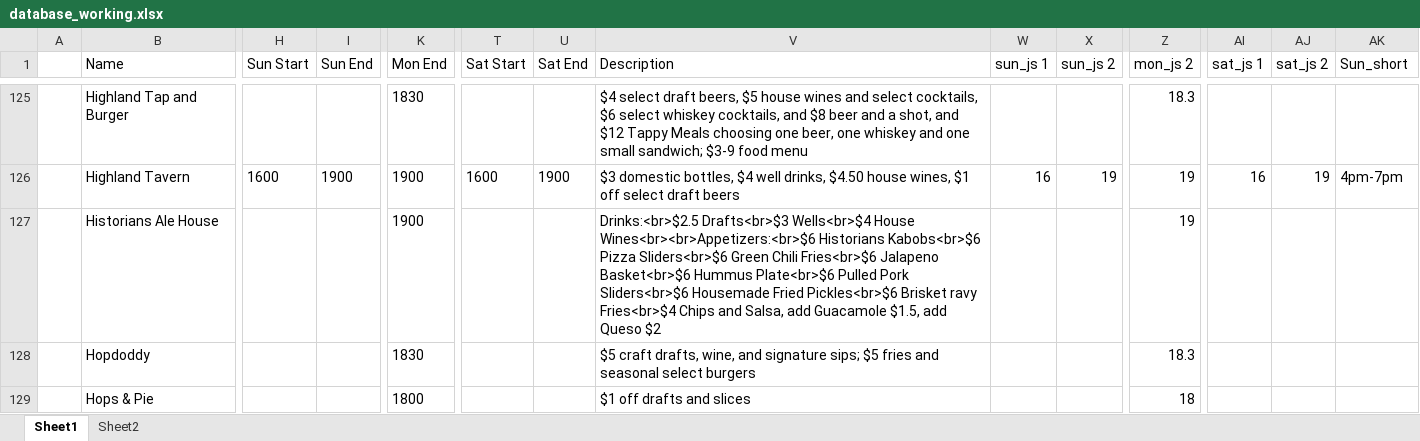
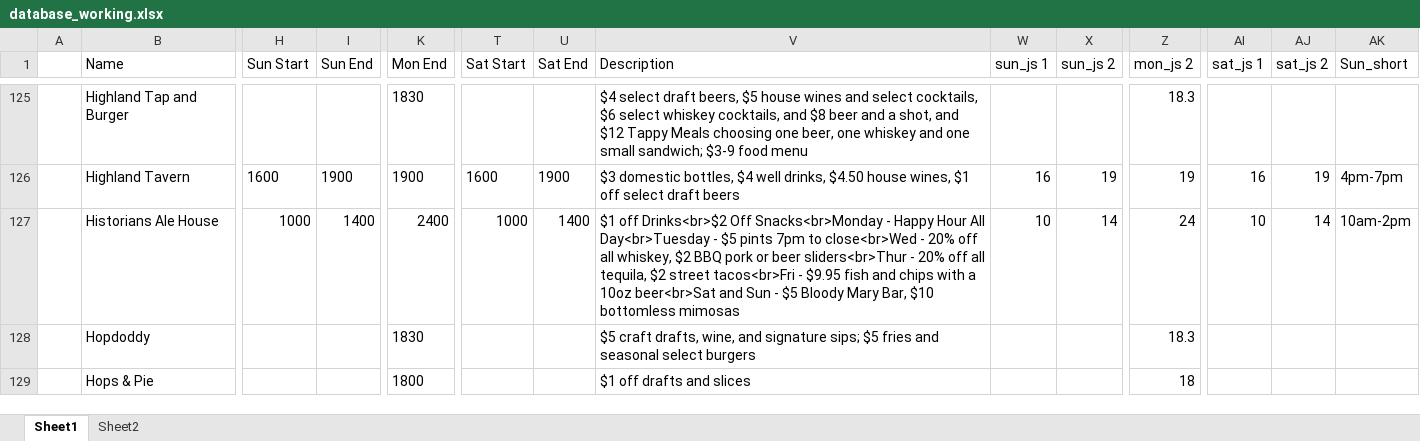
Before and after one commit to christian-lorange/hh_denver, an Excel workbook: database_working.xlsx, sheet Sheet1, drawn as a sheet; only a part is shown, gaps mark what is left out; values as stored, in another font and other column widths than the file's, no borders; the diff covers the shown part only; the diff names each change by its address in the sheet, - before the commit and + after, or states it on an @@ line.

```diff
--- a/database_working.xlsx (sheet Sheet1)
+++ b/database_working.xlsx (sheet Sheet1)
-H127 (Sun Start): (empty)
+H127 (Sun Start): 1000
-I127 (Sun End): (empty)
+I127 (Sun End): 1400
-K127 (Mon End): 1900
+K127 (Mon End): 2400
-T127 (Sat Start): (empty)
+T127 (Sat Start): 1000
-U127 (Sat End): (empty)
+U127 (Sat End): 1400
-V127 (Description): Drinks:<br>$2.5 Drafts<br>$3 Wells<br>$4 House Wines<br><br>Appetizers:<br>$6 Historians Kabobs<br>$6 Pizza Sliders<br>$6 Green Chili Fries<br>$6 Jalapeno Basket<br>$6 Hummus Plate<br>$6 Pulled Pork Sliders<br>$6 Housemade Fried Pickles<br>$6 Brisket ravy Fries<br>$4 Chips and Salsa, add Guacamole $1.5, add Queso $2
+V127 (Description): $1 off Drinks<br>$2 Off Snacks<br>Monday - Happy Hour All Day<br>Tuesday - $5 pints 7pm to close<br>Wed - 20% off all whiskey, $2 BBQ pork or beer sliders<br>Thur - 20% off all tequila, $2 street tacos<br>Fri - $9.95 fish and chips with a 10oz beer<br>Sat and Sun - $5 Bloody Mary Bar, $10 bottomless mimosas
-W127 (sun_js 1): (empty)
+W127 (sun_js 1): 10
-X127 (sun_js 2): (empty)
+X127 (sun_js 2): 14
-Z127 (mon_js 2): 19
+Z127 (mon_js 2): 24
-AI127 (sat_js 1): (empty)
+AI127 (sat_js 1): 10
-AJ127 (sat_js 2): (empty)
+AJ127 (sat_js 2): 14
-AK127 (Sun_short): (empty)
+AK127 (Sun_short): 10am-2pm
```
Also changed, not shown: 7 edited cells elsewhere in this sheet, 9 other files.
